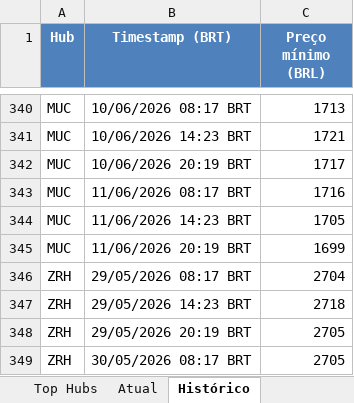
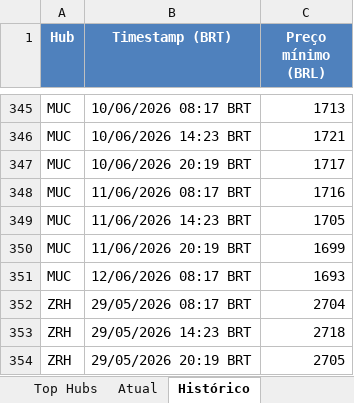
Before and after one commit to VoxJurTech/flight-monitor-dub-kef, an Excel workbook: docs/flights.xlsx, sheet Histórico, drawn as a sheet; only a part is shown, gaps mark what is left out; the shorter side is filled out with more unchanged rows; values as stored, in another font and other column widths than the file's, no borders; the diff covers the shown part only; the diff names each change by its address in the sheet, - before the commit and + after, or states it on an @@ line.

```diff
--- a/docs/flights.xlsx (sheet Histórico)
+++ b/docs/flights.xlsx (sheet Histórico)
+row 351: MUC | 12/06/2026 08:17 BRT | 1693
```
Also changed, not shown: 5 added rows elsewhere in this sheet, sheet Top Hubs, sheet Atual, 2 other files.
